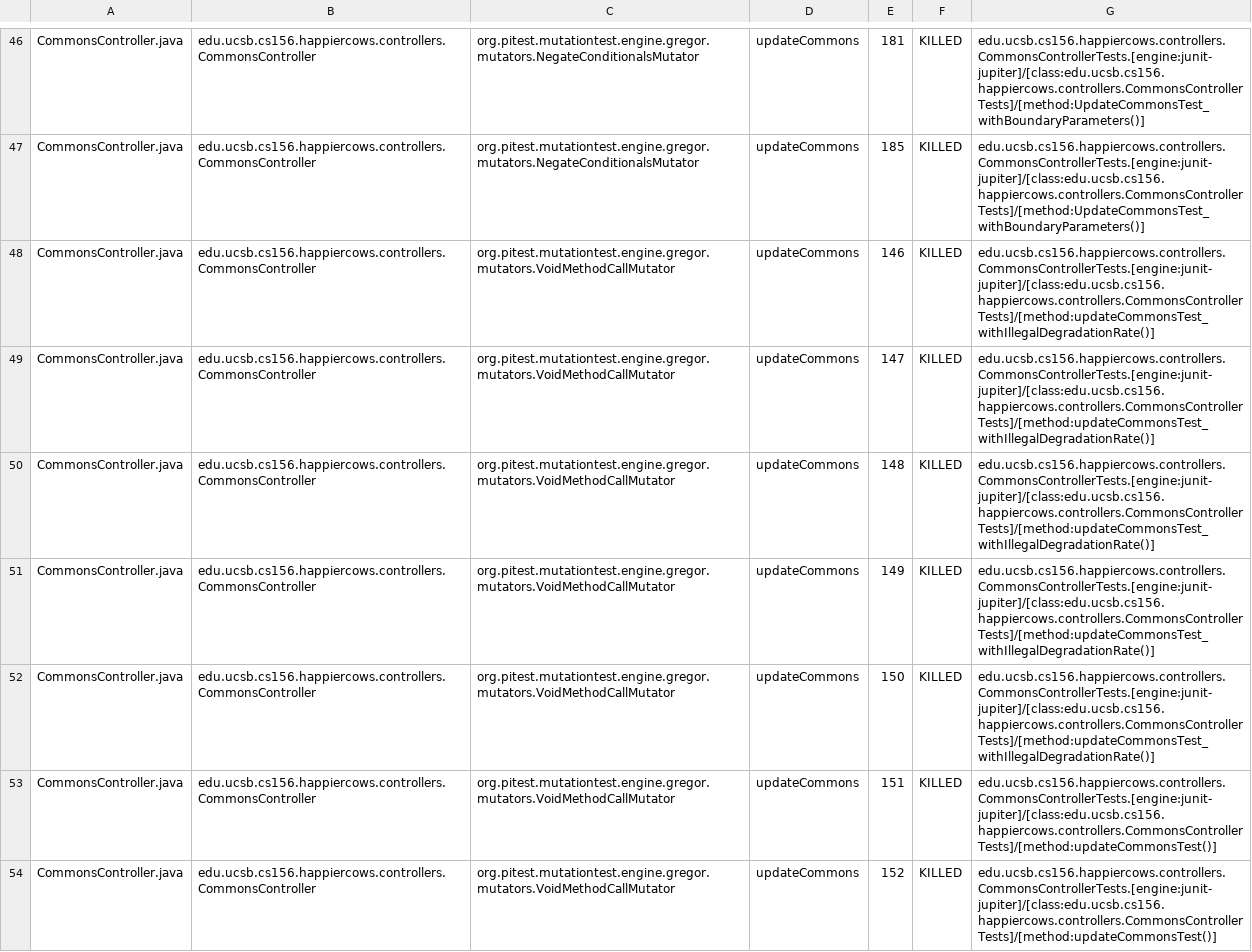
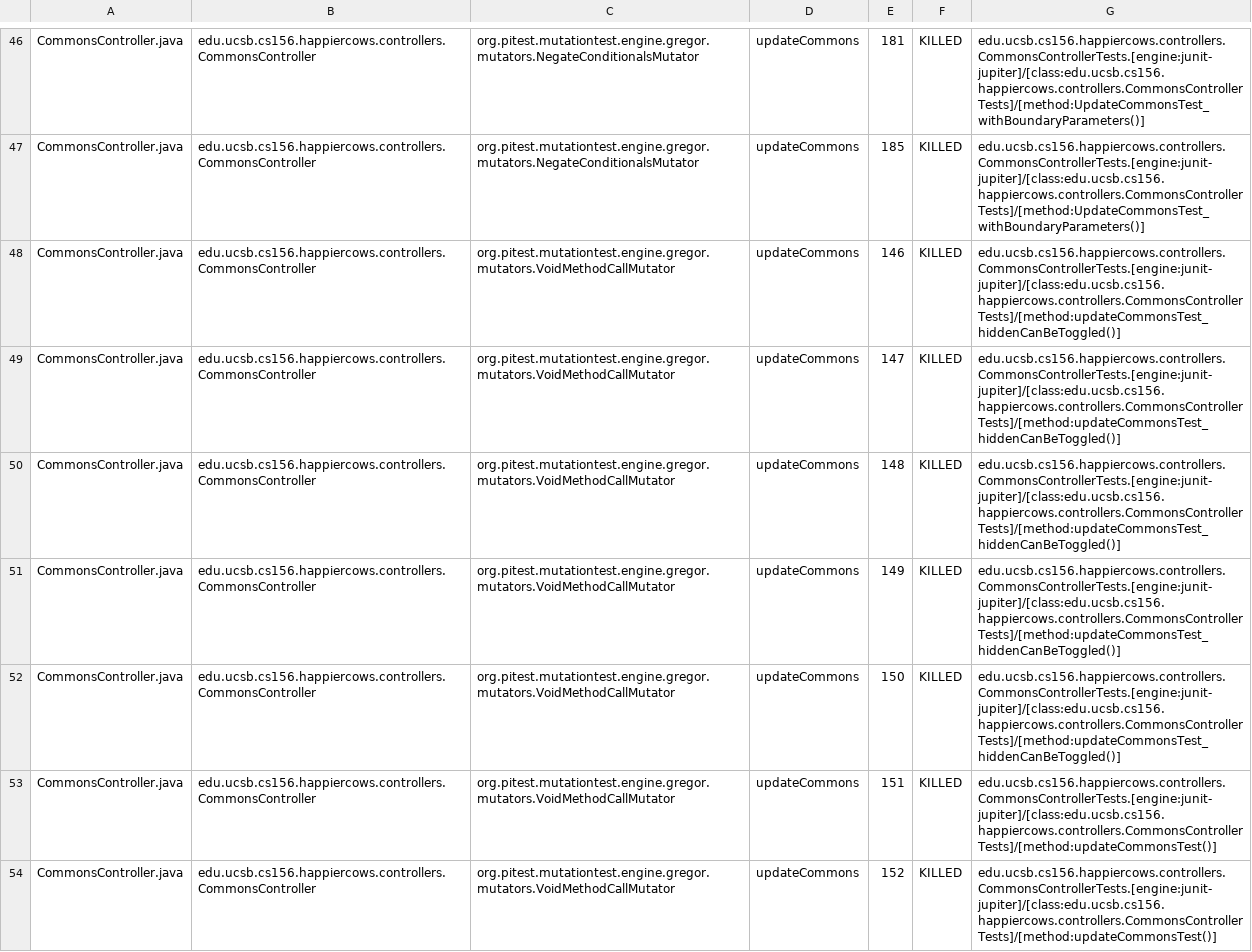
Before and after one commit to ucsb-cs156-s26/proj-happycows-s26-15, a CSV file: prs/61/pitest/mutations.csv, drawn as a sheet; only a part is shown, gaps mark what is left out; the diff covers the shown part only.

Commit message:
Deploying to gh-pages from @ ucsb-cs156-s26/proj-happycows-s26-15@4ae3458973bc5c71fa0cc3c6a2d7fe78fbb274d5 🚀

```diff
--- a/prs/61/pitest/mutations.csv
+++ b/prs/61/pitest/mutations.csv
@@ -47,7 +47,7 @@ CommonsController.java,edu.ucsb.cs156.happiercows.controllers.CommonsController,
 CommonsController.java,edu.ucsb.cs156.happiercows.controllers.CommonsController,org.pitest.mutationtest.engine.gregor.mutators.NegateConditionalsMutator,updateCommons,185,KILLED,edu.ucsb.cs156.happiercows.controllers.CommonsControllerTests.[engine:junit-jupiter]/[class:edu.ucsb.cs156.happiercows.controllers.CommonsControllerTests]/[method:UpdateCommonsTest_withBoundaryParameters()]
-CommonsController.java,edu.ucsb.cs156.happiercows.controllers.CommonsController,org.pitest.mutationtest.engine.gregor.mutators.VoidMethodCallMutator,updateCommons,146,KILLED,edu.ucsb.cs156.happiercows.controllers.CommonsControllerTests.[engine:junit-jupiter]/[class:edu.ucsb.cs156.happiercows.controllers.CommonsControllerTests]/[method:updateCommonsTest_withIllegalDegradationRate()]
-CommonsController.java,edu.ucsb.cs156.happiercows.controllers.CommonsController,org.pitest.mutationtest.engine.gregor.mutators.VoidMethodCallMutator,updateCommons,147,KILLED,edu.ucsb.cs156.happiercows.controllers.CommonsControllerTests.[engine:junit-jupiter]/[class:edu.ucsb.cs156.happiercows.controllers.CommonsControllerTests]/[method:updateCommonsTest_withIllegalDegradationRate()]
-CommonsController.java,edu.ucsb.cs156.happiercows.controllers.CommonsController,org.pitest.mutationtest.engine.gregor.mutators.VoidMethodCallMutator,updateCommons,148,KILLED,edu.ucsb.cs156.happiercows.controllers.CommonsControllerTests.[engine:junit-jupiter]/[class:edu.ucsb.cs156.happiercows.controllers.CommonsControllerTests]/[method:updateCommonsTest_withIllegalDegradationRate()]
-CommonsController.java,edu.ucsb.cs156.happiercows.controllers.CommonsController,org.pitest.mutationtest.engine.gregor.mutators.VoidMethodCallMutator,updateCommons,149,KILLED,edu.ucsb.cs156.happiercows.controllers.CommonsControllerTests.[engine:junit-jupiter]/[class:edu.ucsb.cs156.happiercows.controllers.CommonsControllerTests]/[method:updateCommonsTest_withIllegalDegradationRate()]
-CommonsController.java,edu.ucsb.cs156.happiercows.controllers.CommonsController,org.pitest.mutationtest.engine.gregor.mutators.VoidMethodCallMutator,updateCommons,150,KILLED,edu.ucsb.cs156.happiercows.controllers.CommonsControllerTests.[engine:junit-jupiter]/[class:edu.ucsb.cs156.happiercows.controllers.CommonsControllerTests]/[method:updateCommonsTest_withIllegalDegradationRate()]
+CommonsController.java,edu.ucsb.cs156.happiercows.controllers.CommonsController,org.pitest.mutationtest.engine.gregor.mutators.VoidMethodCallMutator,updateCommons,146,KILLED,edu.ucsb.cs156.happiercows.controllers.CommonsControllerTests.[engine:junit-jupiter]/[class:edu.ucsb.cs156.happiercows.controllers.CommonsControllerTests]/[method:updateCommonsTest_hiddenCanBeToggled()]
+CommonsController.java,edu.ucsb.cs156.happiercows.controllers.CommonsController,org.pitest.mutationtest.engine.gregor.mutators.VoidMethodCallMutator,updateCommons,147,KILLED,edu.ucsb.cs156.happiercows.controllers.CommonsControllerTests.[engine:junit-jupiter]/[class:edu.ucsb.cs156.happiercows.controllers.CommonsControllerTests]/[method:updateCommonsTest_hiddenCanBeToggled()]
+CommonsController.java,edu.ucsb.cs156.happiercows.controllers.CommonsController,org.pitest.mutationtest.engine.gregor.mutators.VoidMethodCallMutator,updateCommons,148,KILLED,edu.ucsb.cs156.happiercows.controllers.CommonsControllerTests.[engine:junit-jupiter]/[class:edu.ucsb.cs156.happiercows.controllers.CommonsControllerTests]/[method:updateCommonsTest_hiddenCanBeToggled()]
+CommonsController.java,edu.ucsb.cs156.happiercows.controllers.CommonsController,org.pitest.mutationtest.engine.gregor.mutators.VoidMethodCallMutator,updateCommons,149,KILLED,edu.ucsb.cs156.happiercows.controllers.CommonsControllerTests.[engine:junit-jupiter]/[class:edu.ucsb.cs156.happiercows.controllers.CommonsControllerTests]/[method:updateCommonsTest_hiddenCanBeToggled()]
+CommonsController.java,edu.ucsb.cs156.happiercows.controllers.CommonsController,org.pitest.mutationtest.engine.gregor.mutators.VoidMethodCallMutator,updateCommons,150,KILLED,edu.ucsb.cs156.happiercows.controllers.CommonsControllerTests.[engine:junit-jupiter]/[class:edu.ucsb.cs156.happiercows.controllers.CommonsControllerTests]/[method:updateCommonsTest_hiddenCanBeToggled()]
 CommonsController.java,edu.ucsb.cs156.happiercows.controllers.CommonsController,org.pitest.mutationtest.engine.gregor.mutators.VoidMethodCallMutator,updateCommons,151,KILLED,edu.ucsb.cs156.happiercows.controllers.CommonsControllerTests.[engine:junit-jupiter]/[class:edu.ucsb.cs156.happiercows.controllers.CommonsControllerTests]/[method:updateCommonsTest()]
```
Also changed, not shown: 23 edited cells elsewhere in this file, 54 other files.
